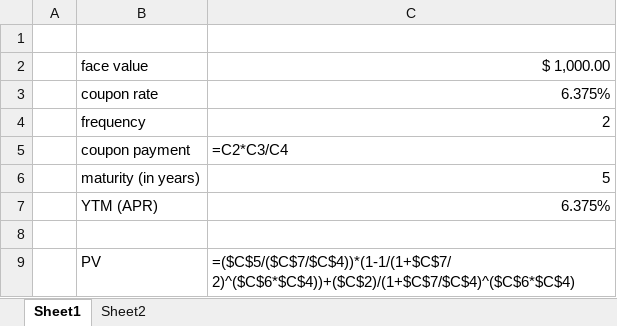
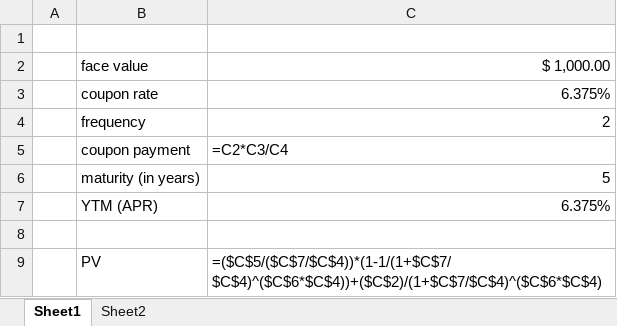
Before and after one commit to miguelcfoliveira/miguelcfoliveira.github.io, an Excel workbook: teaching/aux_files/module_2_a.xlsx, sheet Sheet1, drawn as a sheet; values as stored, in another font and other column widths than the file's, no borders; formulas are shown in place of their values; charts and pictures not drawn; the diff names each change by its address in the sheet, - before the commit and + after, or states it on an @@ line.

```diff
--- a/teaching/aux_files/module_2_a.xlsx (sheet Sheet1)
+++ b/teaching/aux_files/module_2_a.xlsx (sheet Sheet1)
-C9: =($C$5/($C$7/$C$4))*(1-1/(1+$C$7/2)^($C$6*$C$4))+($C$2)/(1+$C$7/$C$4)^($C$6*$C$4)
+C9: =($C$5/($C$7/$C$4))*(1-1/(1+$C$7/$C$4)^($C$6*$C$4))+($C$2)/(1+$C$7/$C$4)^($C$6*$C$4)
```
Also changed, not shown: charts or pictures, 4 other files.
